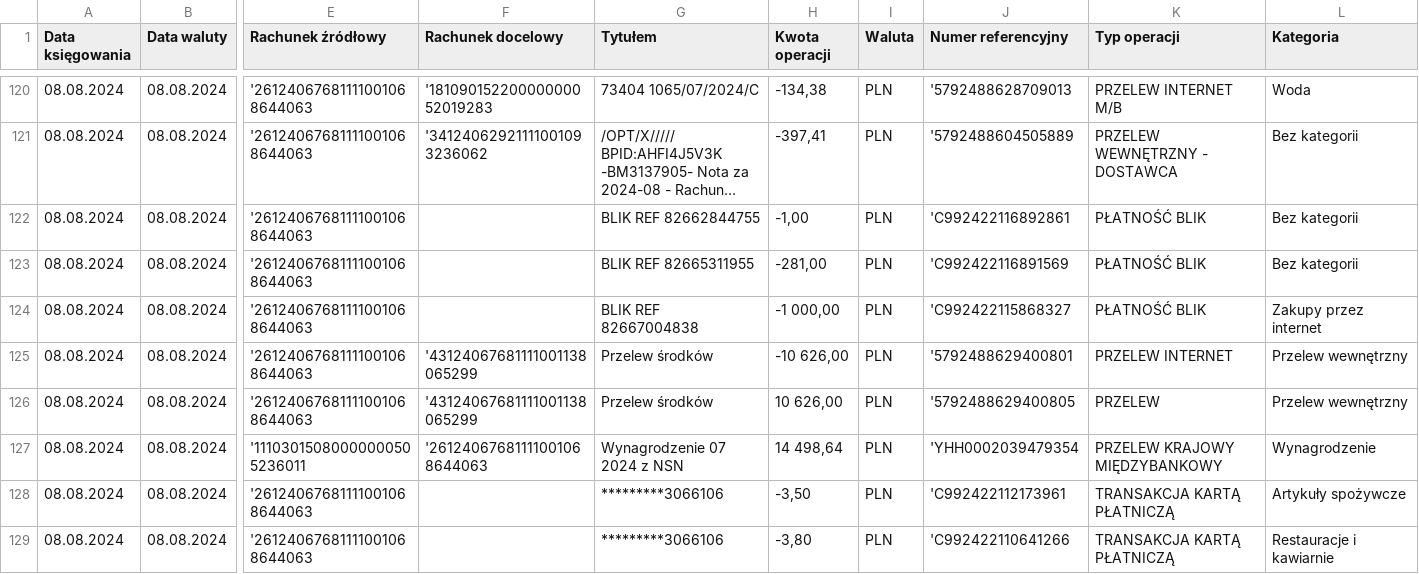
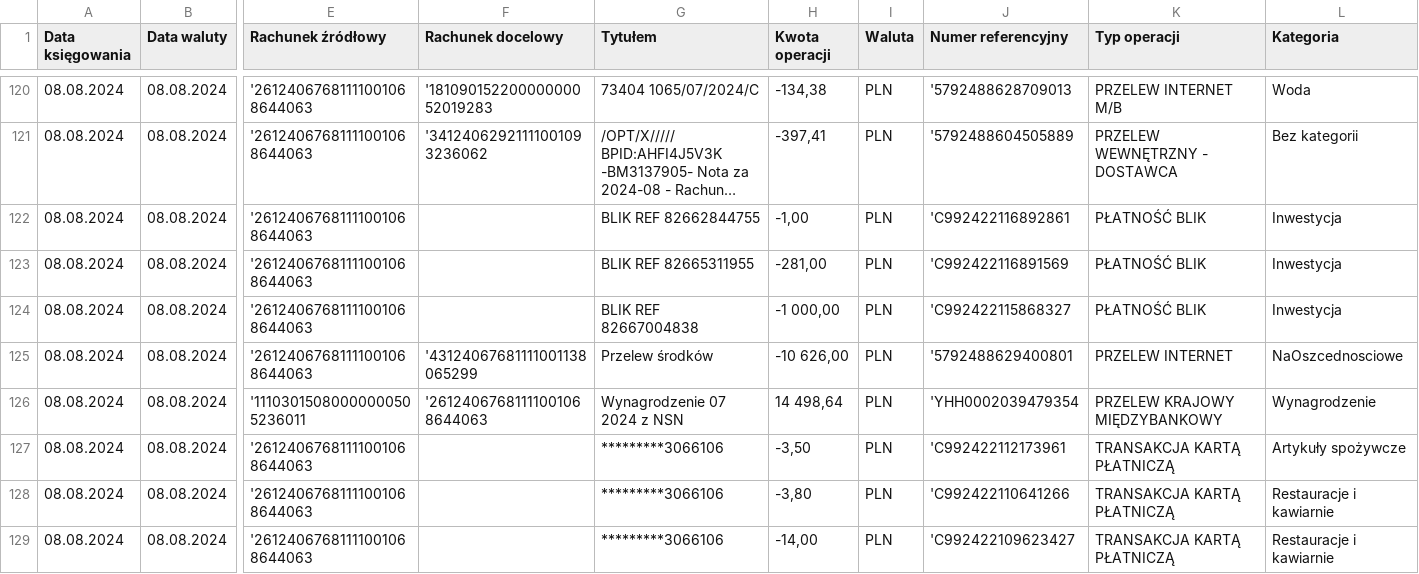
Before and after one commit to stalonek91/HomeBudget, a CSV file: August.csv, drawn as a sheet; only a part is shown, gaps mark what is left out; the shorter side is filled out with more unchanged rows; long unchanged cells end in …; rows hold the shown columns only; the diff names each change by its address in the sheet, - before the commit and + after, or states it on an @@ line.

```diff
--- a/August.csv
+++ b/August.csv
-L122:L123 (Kategoria): Bez kategorii
+L122:L123 (Kategoria): Inwestycja
-L124 (Kategoria): Zakupy przez internet
+L124 (Kategoria): Inwestycja
-L125 (Kategoria): Przelew wewnętrzny
+L125 (Kategoria): NaOszcednosciowe
-row 126: 08.08.2024 | 08.08.2024 | '26124067681111001068644063 | '43124067681111001138065299 | Przelew środków | 10 626,00 | PLN | '5792488629400805 | PRZELEW | Przelew wewnętrzny
```
Also changed, not shown: 2024_lipiec.csv, 2 other files.
